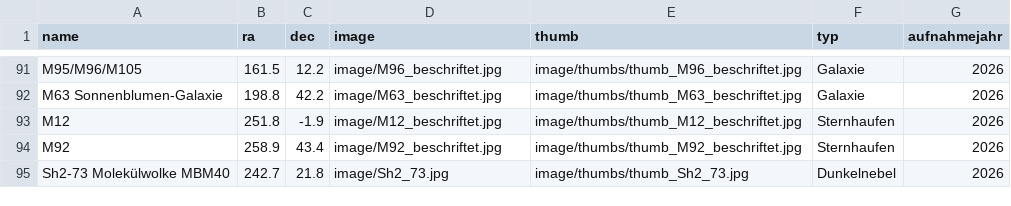
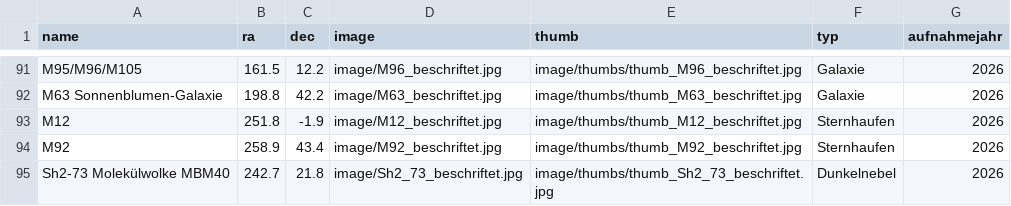
Before and after one commit to hblapa/astrofotos, a CSV file: marker.csv, drawn as a sheet; only a part is shown, gaps mark what is left out.

```diff
--- a/marker.csv
+++ b/marker.csv
@@ -94,2 +94,2 @@ M12,251.8,-1.9,image/M12_beschriftet.jpg,image/thumbs/thumb_M12_beschriftet.jpg,
 M92,258.9,43.4,image/M92_beschriftet.jpg,image/thumbs/thumb_M92_beschriftet.jpg,Sternhaufen,2026
-Sh2-73 Molekülwolke MBM40,242.7,21.8,image/Sh2_73.jpg,image/thumbs/thumb_Sh2_73.jpg,Dunkelnebel,2026
+Sh2-73 Molekülwolke MBM40,242.7,21.8,image/Sh2_73_beschriftet.jpg,image/thumbs/thumb_Sh2_73_beschriftet.jpg,Dunkelnebel,2026
```
Also changed, not shown: 4 other files.
